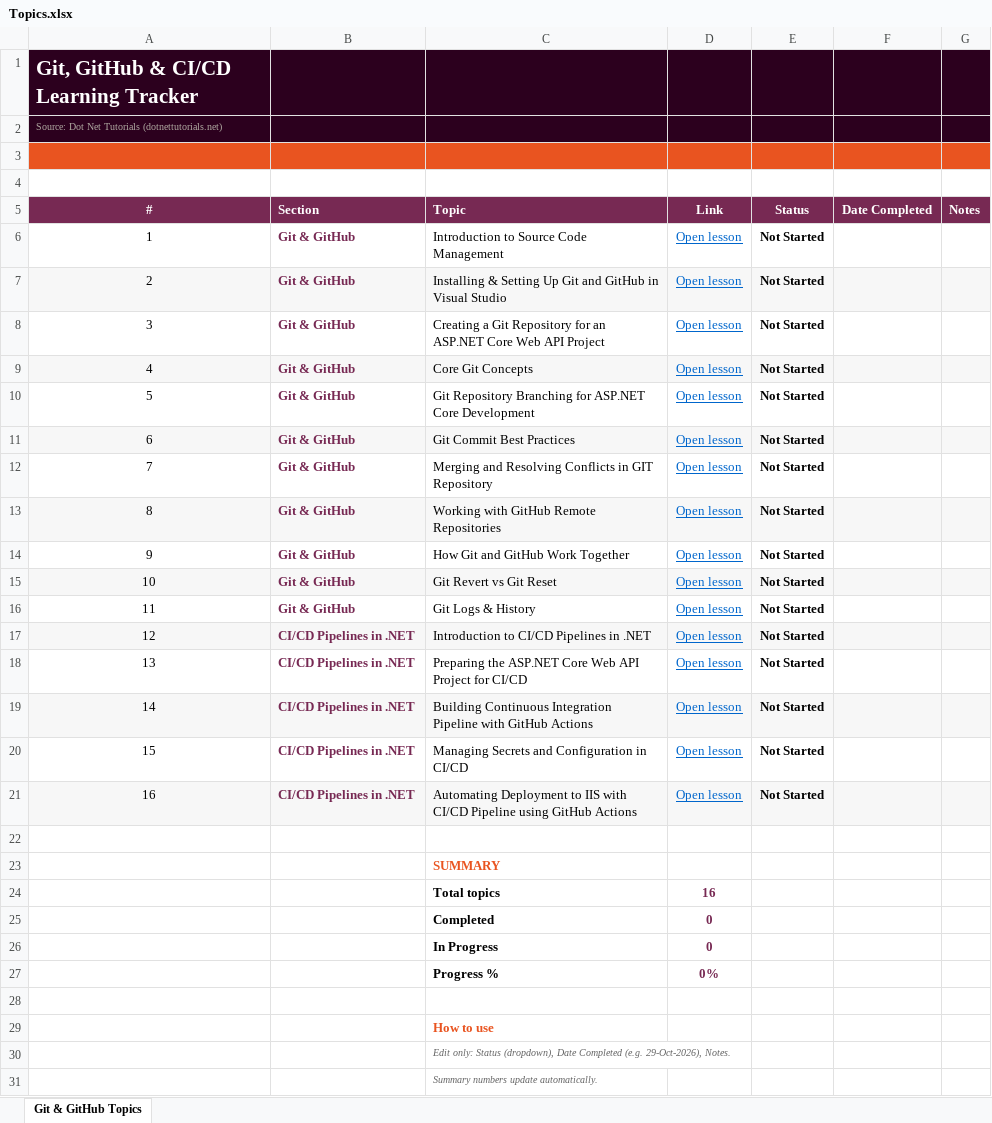
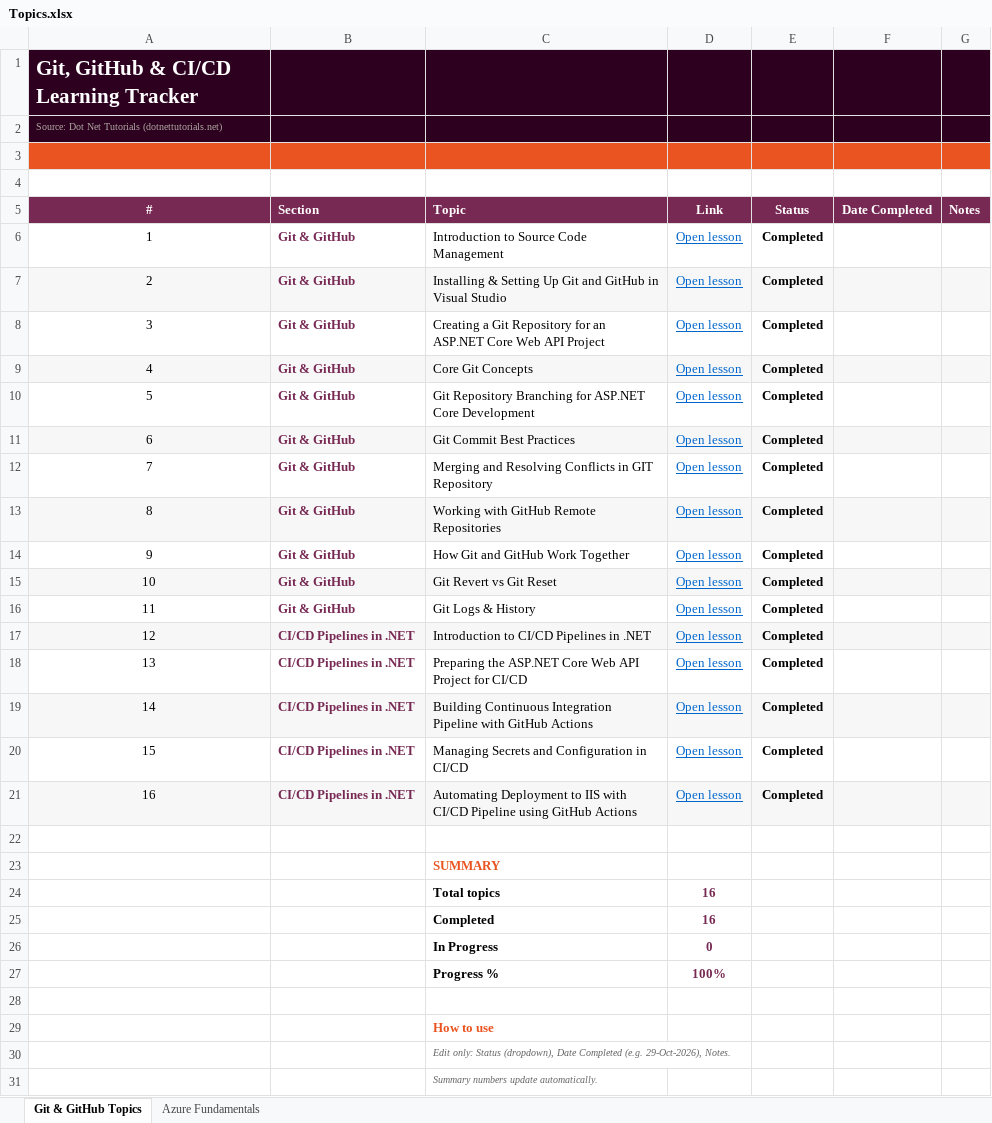
Before and after one commit to Thillaishanmugam1998/01.LEARN-.NET, an Excel workbook: 01.Topics/Topics.xlsx, sheet Git & GitHub Topics, drawn as a sheet; values as stored, in another font and other column widths than the file's, no borders; conditional formats not drawn; the diff names each change by its address in the sheet, - before the commit and + after, or states it on an @@ line.

```diff
--- a/01.Topics/Topics.xlsx (sheet Git & GitHub Topics)
+++ b/01.Topics/Topics.xlsx (sheet Git & GitHub Topics)
+sheet tab: Azure Fundamentals
-E6:E21 (Status): Not Started
+E6:E21 (Status): Completed
-D25 (Link): 0
+D25 (Link): 16
-D27 (Link): 0%
+D27 (Link): 100%
```
Also changed, not shown: 6 other files.
